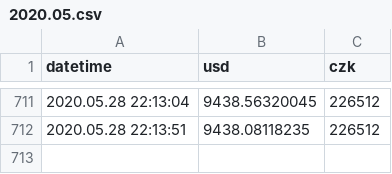
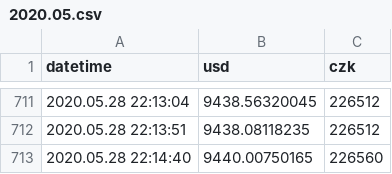
Before and after one commit to btctracker/btc-tracker, a CSV file: data/stats/2020.05.csv, drawn as a sheet; only a part is shown, gaps mark what is left out; the diff names each change by its address in the sheet, - before the commit and + after, or states it on an @@ line.

Commit message:
Update

```diff
--- a/data/stats/2020.05.csv
+++ b/data/stats/2020.05.csv
+row 713: 2020.05.28 22:14:40 | 9440.00750165 | 226560
```
